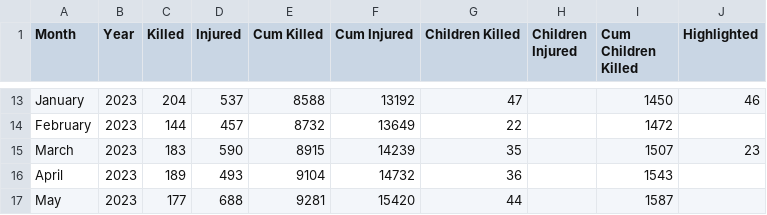
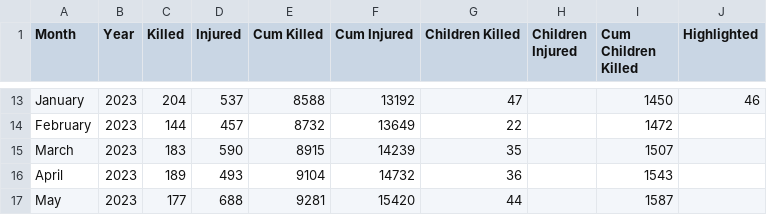
Before and after one commit to balagurova/birdsong-of-sorrow-above-ukraine, a CSV file: assets/data/civilian_casualties.csv, drawn as a sheet; only a part is shown, gaps mark what is left out.

```diff
--- a/assets/data/civilian_casualties.csv
+++ b/assets/data/civilian_casualties.csv
@@ -14,3 +14,3 @@ January,2023,204,537,8588,13192,47,,1450,46
 February,2023,144,457,8732,13649,22,,1472,
-March,2023,183,590,8915,14239,35,,1507,23
+March,2023,183,590,8915,14239,35,,1507,
 April,2023,189,493,9104,14732,36,,1543,
```
Also changed, not shown: 1 other file.
